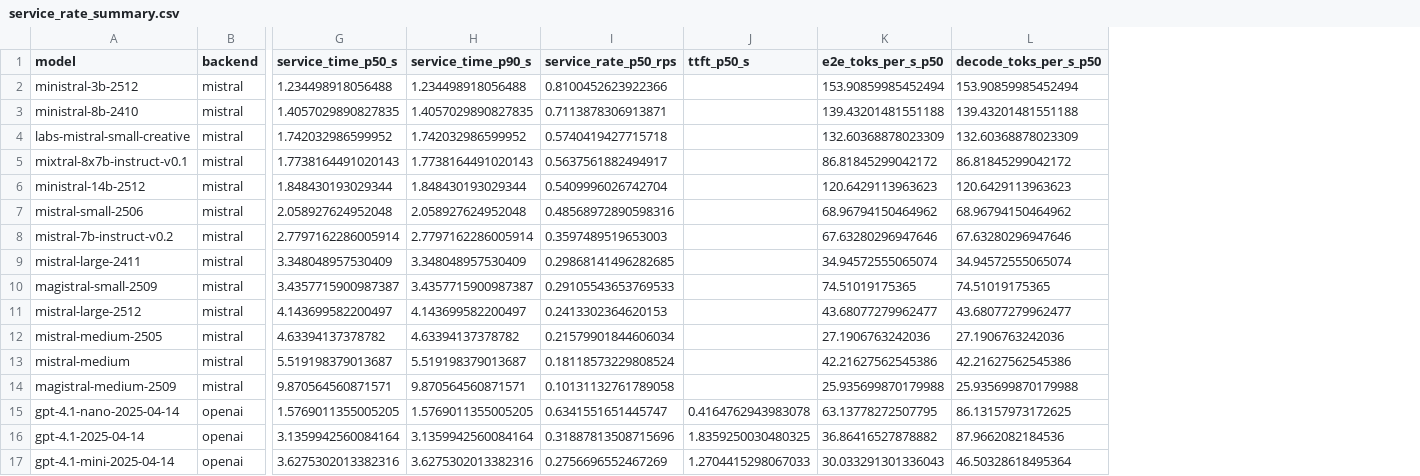
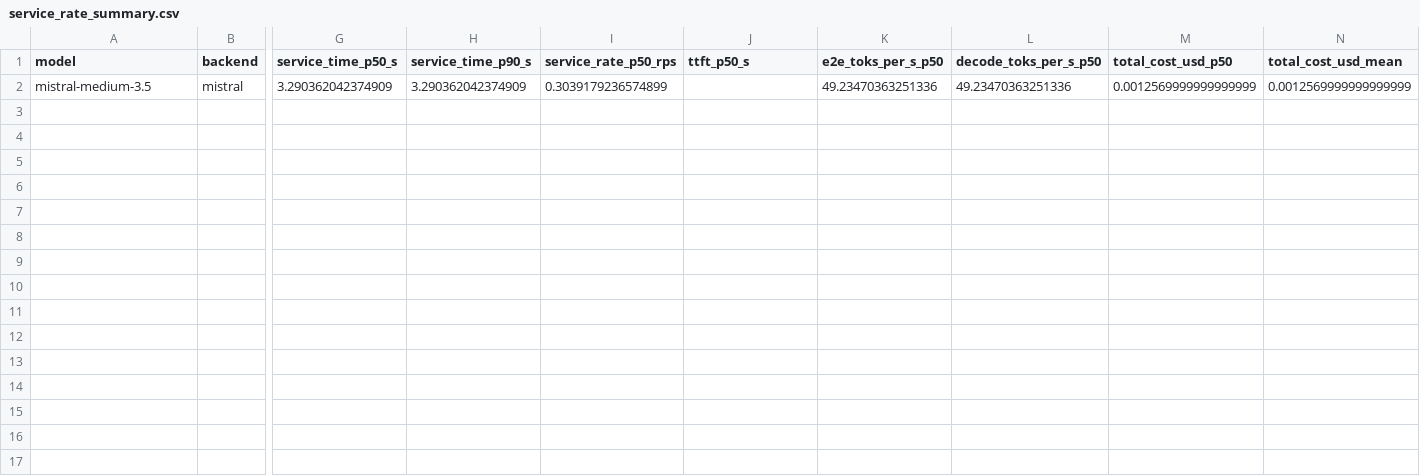
Before and after one commit to AAIVerrors/LLMrouter, a CSV file: LLM-ROUTER-V3/service_rate_summary.csv, drawn as a sheet; only a part is shown, gaps mark what is left out; removed rows and columns are numbered as before the commit, all else as after; rows hold the shown columns only; the diff names each change by its address in the sheet, - before the commit and + after, or states it on an @@ line.

```diff
--- a/LLM-ROUTER-V3/service_rate_summary.csv
+++ b/LLM-ROUTER-V3/service_rate_summary.csv
+column M (total_cost_usd_p50), empty
+column N (total_cost_usd_mean), empty
-row 2: ministral-3b-2512 | mistral | 1.234498918056488 | 1.234498918056488 | 0.8100452623922366 |  | 153.90859985452494 | 153.90859985452494
-row 3: ministral-8b-2410 | mistral | 1.4057029890827835 | 1.4057029890827835 | 0.7113878306913871 |  | 139.43201481551188 | 139.43201481551188
-row 4: labs-mistral-small-creative | mistral | 1.742032986599952 | 1.742032986599952 | 0.5740419427715718 |  | 132.60368878023309 | 132.60368878023309
-row 5: mixtral-8x7b-instruct-v0.1 | mistral | 1.7738164491020143 | 1.7738164491020143 | 0.5637561882494917 |  | 86.81845299042172 | 86.81845299042172
-row 6: ministral-14b-2512 | mistral | 1.848430193029344 | 1.848430193029344 | 0.5409996026742704 |  | 120.6429113963623 | 120.6429113963623
-row 7: mistral-small-2506 | mistral | 2.058927624952048 | 2.058927624952048 | 0.48568972890598316 |  | 68.96794150464962 | 68.96794150464962
-row 8: mistral-7b-instruct-v0.2 | mistral | 2.7797162286005914 | 2.7797162286005914 | 0.3597489519653003 |  | 67.63280296947646 | 67.63280296947646
-row 9: mistral-large-2411 | mistral | 3.348048957530409 | 3.348048957530409 | 0.29868141496282685 |  | 34.94572555065074 | 34.94572555065074
-row 10: magistral-small-2509 | mistral | 3.4357715900987387 | 3.4357715900987387 | 0.29105543653769533 |  | 74.51019175365 | 74.51019175365
-row 11: mistral-large-2512 | mistral | 4.143699582200497 | 4.143699582200497 | 0.2413302364620153 |  | 43.68077279962477 | 43.68077279962477
-row 12: mistral-medium-2505 | mistral | 4.63394137378782 | 4.63394137378782 | 0.21579901844606034 |  | 27.1906763242036 | 27.1906763242036
-row 13: mistral-medium | mistral | 5.519198379013687 | 5.519198379013687 | 0.18118573229808524 |  | 42.21627562545386 | 42.21627562545386
-row 14: magistral-medium-2509 | mistral | 9.870564560871571 | 9.870564560871571 | 0.10131132761789058 |  | 25.935699870179988 | 25.935699870179988
-row 15: gpt-4.1-nano-2025-04-14 | openai | 1.5769011355005205 | 1.5769011355005205 | 0.6341551651445747 | 0.4164762943983078 | 63.13778272507795 | 86.13157973172625
-row 16: gpt-4.1-2025-04-14 | openai | 3.1359942560084164 | 3.1359942560084164 | 0.31887813508715696 | 1.8359250030480325 | 36.86416527878882 | 87.9662082184536
-row 17: gpt-4.1-mini-2025-04-14 | openai | 3.6275302013382316 | 3.6275302013382316 | 0.2756696552467269 | 1.2704415298067033 | 30.033291301336043 | 46.50328618495364
+row 2: mistral-medium-3.5 | mistral | 3.290362042374909 | 3.290362042374909 | 0.3039179236574899 |  | 49.23470363251336 | 49.23470363251336 | 0.0012569999999999999 | 0.0012569999999999999
```
Also changed, not shown: LLM-ROUTER-V3/decode_speed_runs.csv, 9 other files.
